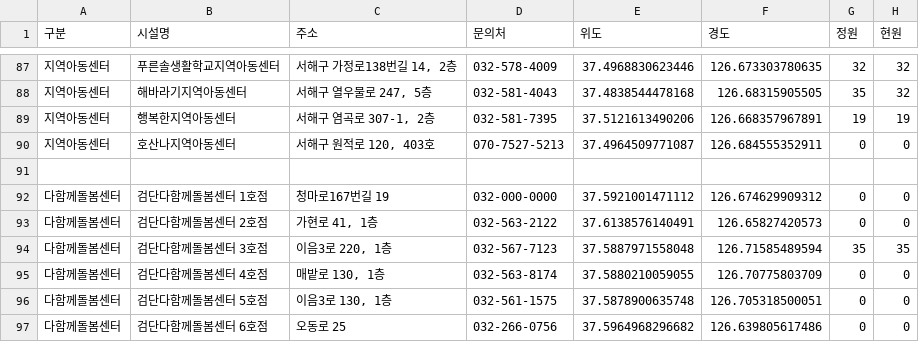
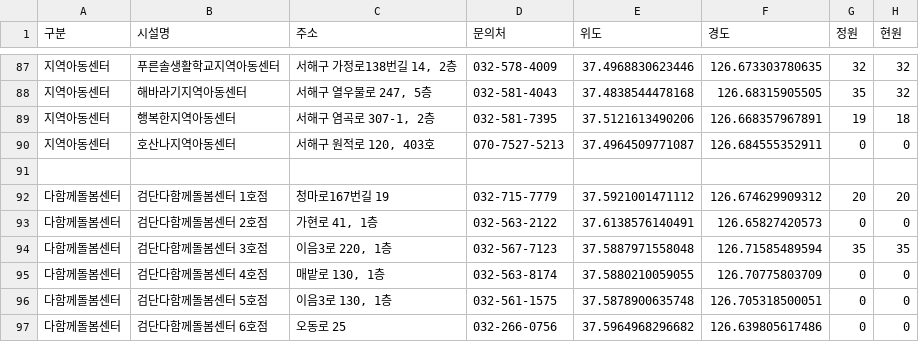
Before and after one commit to lih0606/signal, a CSV file: sbsignal.csv, drawn as a sheet; only a part is shown, gaps mark what is left out.

Commit message:
Update sbsignal.csv

```diff
--- a/sbsignal.csv
+++ b/sbsignal.csv
@@ -88,6 +88,6 @@
 지역아동센터,해바라기지역아동센터,"서해구 열우물로 247, 5층",032-581-4043,37.4838544478168,126.68315905505,35,32
-지역아동센터,행복한지역아동센터,"서해구 염곡로 307-1, 2층",032-581-7395,37.5121613490206,126.668357967891,19,19
+지역아동센터,행복한지역아동센터,"서해구 염곡로 307-1, 2층",032-581-7395,37.5121613490206,126.668357967891,19,18
 지역아동센터,호산나지역아동센터,"서해구 원적로 120, 403호",070-7527-5213,37.4964509771087,126.684555352911,0,0
 
-다함께돌봄센터,검단다함께돌봄센터 1호점,청마로167번길 19,032-000-0000,37.5921001471112,126.674629909312,0,0
+다함께돌봄센터,검단다함께돌봄센터 1호점,청마로167번길 19,032-715-7779,37.5921001471112,126.674629909312,20,20
 다함께돌봄센터,검단다함께돌봄센터 2호점,"가현로 41, 1층",032-563-2122,37.6138576140491,126.65827420573,0,0
```
